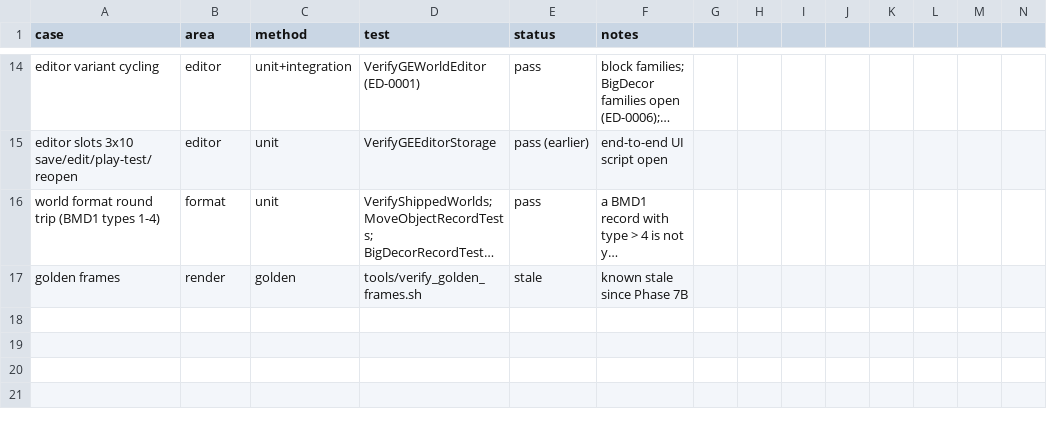
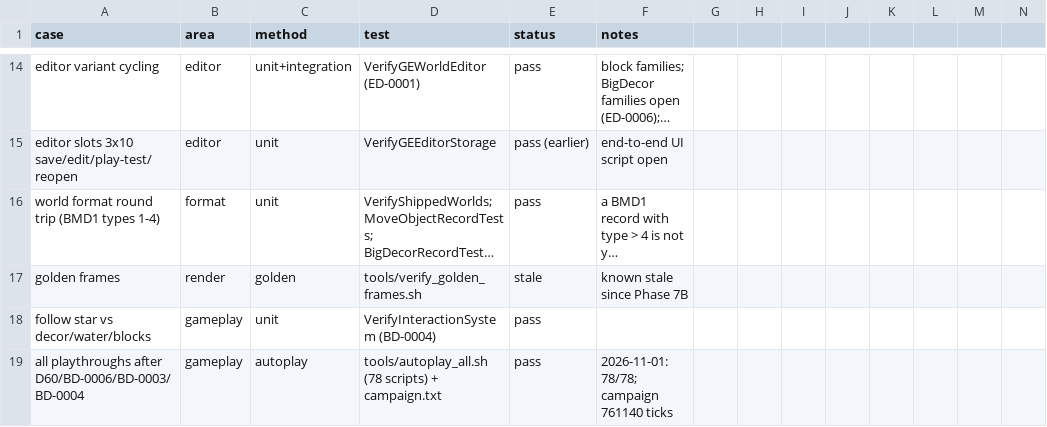
Before and after one commit to openeggbert/galaxy-eggbert, a CSV file: plans/audit/test_coverage.csv, drawn as a sheet; only a part is shown, gaps mark what is left out; long unchanged cells end in …; rows hold the shown columns only; the diff names each change by its address in the sheet, - before the commit and + after, or states it on an @@ line.

Commit message:
fix(gameplay): follow stars and shot ranges see decor as the original does (BD-0004)
InteractionSystem::IsSolidAt said it matched BlupiController's but counted every non-air
cell: a follow star homing on Blupi exploded on a cobweb, a sign or water. The original
moves it with TestPath/DecorDetect: a block with a solid quarter-cell, or a crate, stops
it. The shots' range (SearchDistRight, Decor.cpp:7628) stopped at any non-air cell; the
original stops only at IsBlocIcon cells (a full mask, or the vanishing saucer while
there). Both now as the original. Test: a follow star passes a cobweb and water, a block
stops it. 110/110; all 78 playthroughs and the whole campaign (761140 ticks, after D60,
BD-0006 and BD-0003) pass.

```diff
--- a/plans/audit/test_coverage.csv
+++ b/plans/audit/test_coverage.csv
+row 18: follow star vs decor/water/blocks | gameplay | unit | VerifyInteractionSystem (BD-0004) | pass
+row 19: all playthroughs after D60/BD-0006/BD-0003/BD-0004 | gameplay | autoplay | tools/autoplay_all.sh (78 scripts) + campaign.txt | pass | 2026-11-01: 78/78; campaign 761140 ticks
```
Also changed, not shown: 3 other files.
